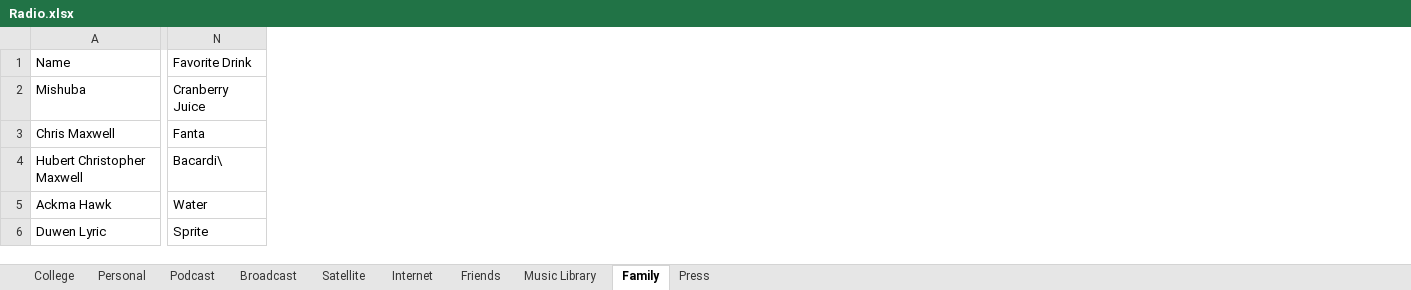
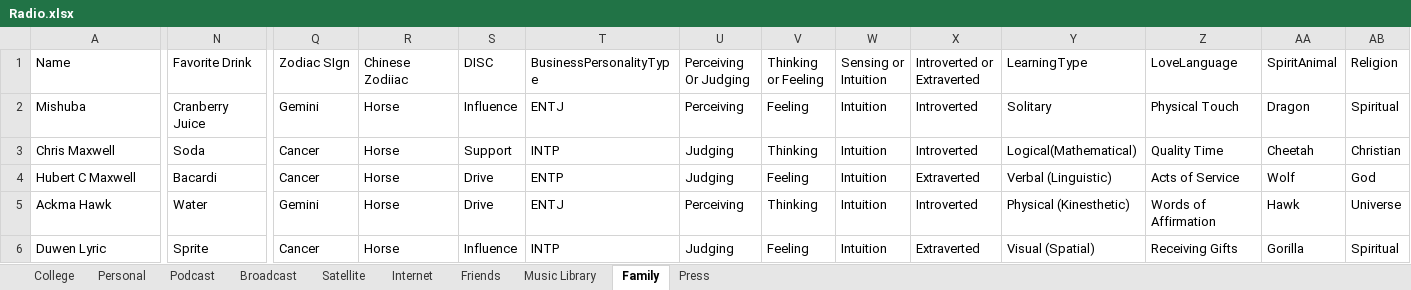
Before and after one commit to Mishuba/Ruby, an Excel workbook: EmailBlast/Excel/Radio.xlsx, sheet Family, drawn as a sheet; only a part is shown, gaps mark what is left out; values as stored, in another font and other column widths than the file's, no borders; the diff covers the shown part only; the diff names each change by its address in the sheet, - before the commit and + after, or states it on an @@ line.

Commit message:
Personality Elements

```diff
--- a/EmailBlast/Excel/Radio.xlsx (sheet Family)
+++ b/EmailBlast/Excel/Radio.xlsx (sheet Family)
+column Q (Zodiac SIgn), rows 2-6: Gemini | Cancer | Cancer | Gemini | Cancer
+column R (Chinese Zodiiac), rows 2-6: all Horse
+column S (DISC), rows 2-6: Influence | Support | Drive | Drive | Influence
+column T (BusinessPersonalityType), rows 2-6: ENTJ | INTP | ENTP | ENTJ | INTP
+column U (Perceiving Or Judging), rows 2-6: Perceiving | Judging | Judging | Perceiving | Judging
+column V (Thinking or Feeling), rows 2-6: Feeling | Thinking | Feeling | Thinking | Feeling
+column W (Sensing or Intuition), rows 2-6: all Intuition
+column X (Introverted or Extraverted), rows 2-6: Introverted | Introverted | Extraverted | Introverted | Extraverted
+column Y (LearningType), rows 2-6: Solitary | Logical(Mathematical) | Verbal (Linguistic) | Physical (Kinesthetic) | Visual (Spatial)
+column Z (LoveLanguage), rows 2-6: Physical Touch | Quality Time | Acts of Service | Words of Affirmation | Receiving Gifts
+column AA (SpiritAnimal), rows 2-6: Dragon | Cheetah | Wolf | Hawk | Gorilla
+column AB (Religion), rows 2-6: Spiritual | Christian | God | Universe | Spiritual
-N3 (Favorite Drink): Fanta
+N3 (Favorite Drink): Soda
-A4 (Name): Hubert Christopher Maxwell
+A4 (Name): Hubert C Maxwell
-N4 (Favorite Drink): Bacardi\
+N4 (Favorite Drink): Bacardi
```
Also changed, not shown: 4 edited cells elsewhere in this sheet, 2 other files.
